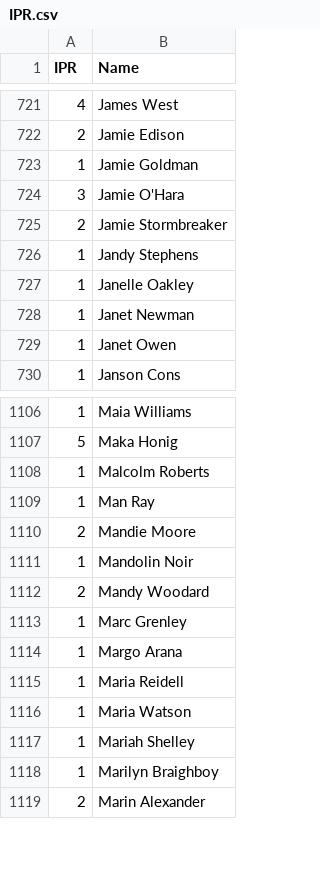
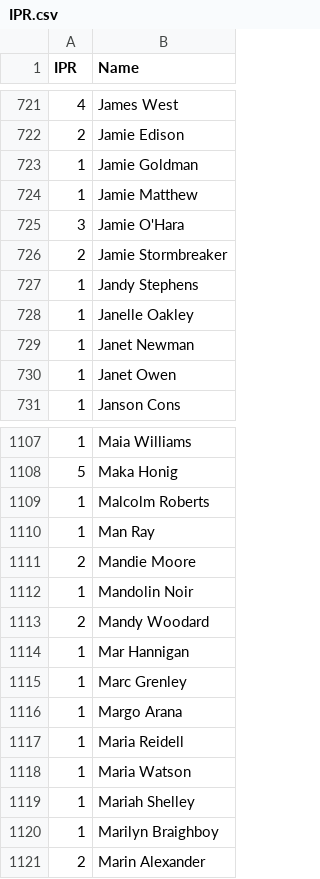
Before and after one commit to Kellan14/kellanator, a CSV file: mnp-data-archive/IPR.csv, drawn as a sheet; only a part is shown, gaps mark what is left out.

```diff
--- a/mnp-data-archive/IPR.csv
+++ b/mnp-data-archive/IPR.csv
@@ -723,2 +723,3 @@ IPR,Name
 1,Jamie Goldman
+1,Jamie Matthew
 3,Jamie O'Hara
@@ -1112,2 +1113,3 @@ IPR,Name
 2,Mandy Woodard
+1,Mar Hannigan
 1,Marc Grenley
```
